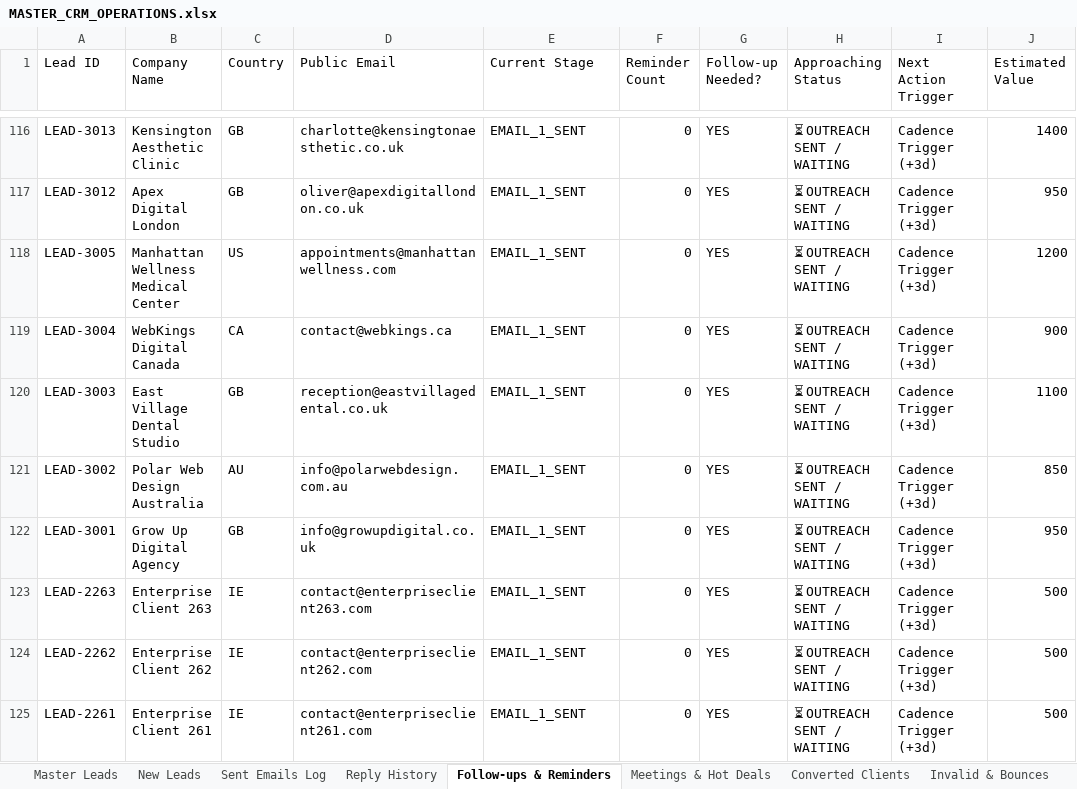
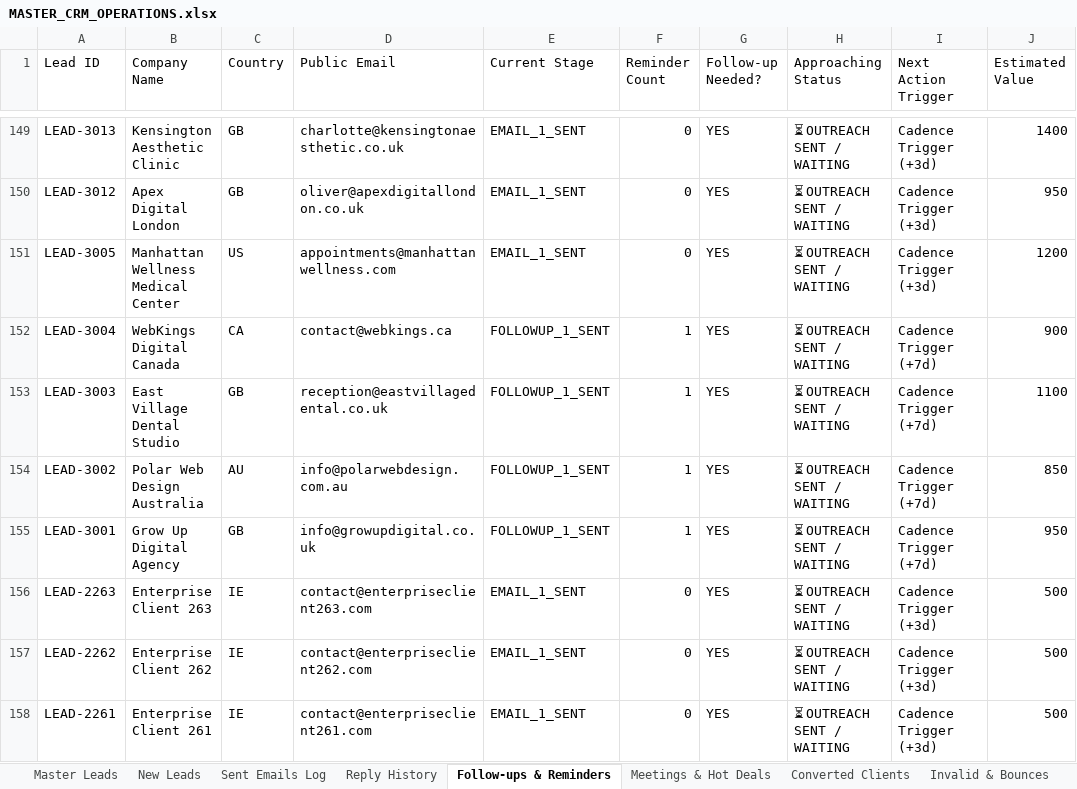
Before and after one commit to vivek-shaganti1/lead-generator, an Excel workbook: Mail/data/MASTER_CRM_OPERATIONS.xlsx, sheet Follow-ups & Reminders, drawn as a sheet; only a part is shown, gaps mark what is left out; values as stored, in another font and other column widths than the file's, no borders; addresses are those after the commit; the diff covers the shown part only; the diff names each change by its address in the sheet, - before the commit and + after, or states it on an @@ line.

```diff
--- a/Mail/data/MASTER_CRM_OPERATIONS.xlsx (sheet Follow-ups & Reminders)
+++ b/Mail/data/MASTER_CRM_OPERATIONS.xlsx (sheet Follow-ups & Reminders)
-E152:E155 (Current Stage): EMAIL_1_SENT
+E152:E155 (Current Stage): FOLLOWUP_1_SENT
-F152:F155 (Reminder Count): 0
+F152:F155 (Reminder Count): 1
-I152:I155 (Next Action Trigger): Cadence Trigger (+3d)
+I152:I155 (Next Action Trigger): Cadence Trigger (+7d)
```
Also changed, not shown: 33 added rows elsewhere in this sheet, sheet Master Leads, sheet Sent Emails Log, sheet New Leads, sheet KPI & Analytics, data/MASTER_CRM_OPERATIONS.xlsx, exports/MASTER_CRM_OPERATIONS.xlsx, 5 other files.
